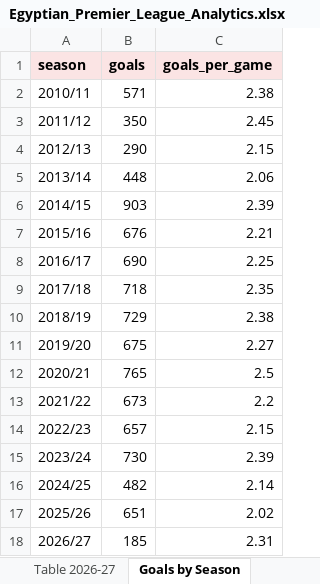
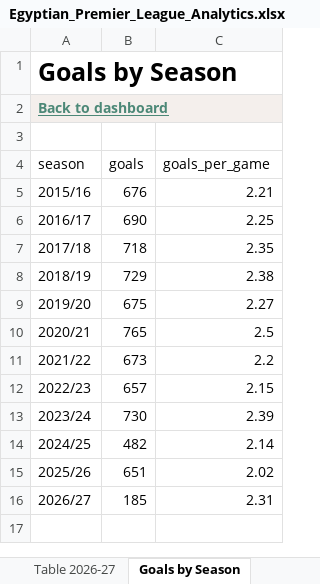
Before and after one commit to abdelaziz-nasef/egyptian-premier-league-analytics, an Excel workbook: Egyptian_Premier_League_Analytics.xlsx, sheet Goals by Season, drawn as a sheet; values as stored, in another font and other column widths than the file's, no borders; table styles not drawn; removed rows and columns are numbered as before the commit, all else as after; the diff names each change by its address in the sheet, - before the commit and + after, or states it on an @@ line.

Commit message:
Focus analytics on 2015/16 onward and redesign Excel dashboard

```diff
--- a/Egyptian_Premier_League_Analytics.xlsx (sheet Goals by Season)
+++ b/Egyptian_Premier_League_Analytics.xlsx (sheet Goals by Season)
+row 1: Goals by Season
+row 2: Back to dashboard
+row 3: (empty)
@@ A4:C4 fill: #FBE4E4 → none, bold: on → off @@
-row 2: 2010/11 | 571 | 2.38
-row 3: 2011/12 | 350 | 2.45
-row 4: 2012/13 | 290 | 2.15
-row 5: 2013/14 | 448 | 2.06
-row 6: 2014/15 | 903 | 2.39
```
Also changed, not shown: sheet Match Data, sheet Read Me, sheet Top Scorers, sheet Dashboard, sheet Cairo Derby, sheet Home Advantage, 3 more sheets, other sheet tabs, charts or pictures, 15 other files.
